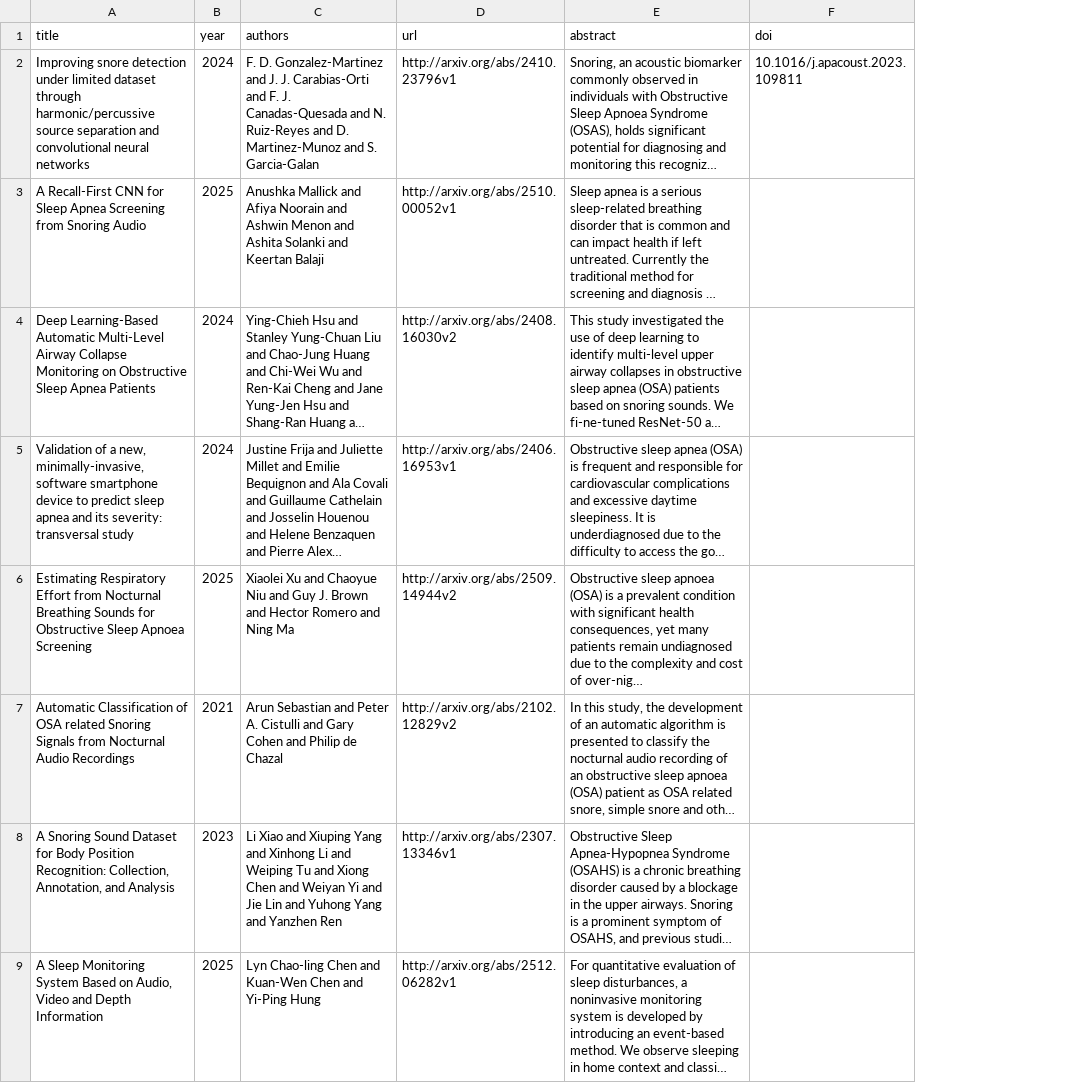
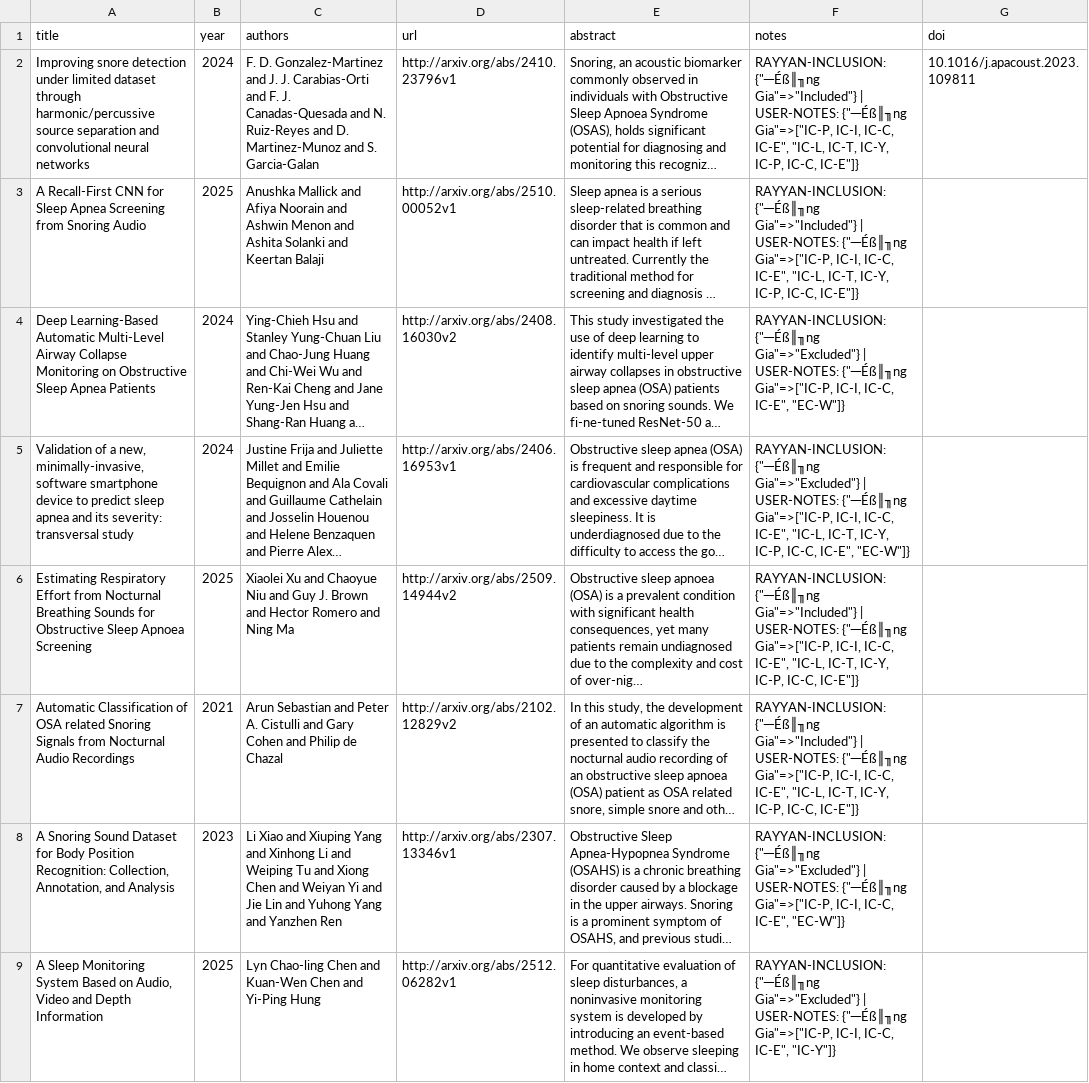
Before and after one commit to lengchay2306/SomniSensePaper, a CSV file: SP27SE/danggiabao/SLR/03_final_included.csv, drawn as a sheet; only a part is shown; long unchanged cells end in …; the diff names each change by its address in the sheet, - before the commit and + after, or states it on an @@ line.

```diff
--- a/SP27SE/danggiabao/SLR/03_final_included.csv
+++ b/SP27SE/danggiabao/SLR/03_final_included.csv
+column F (notes), rows 2-9: RAYYAN-INCLUSION: {"─Éß║╖ng Gia"=>"Included"} | USER-NOTES: {"─Éß║╖ng Gia"=>["IC-P, IC-I, IC-C, IC-E", "IC-L, IC-T, IC-Y, IC-P, IC-C, IC-E"]} | RAYYAN-INCLUSION: {"─Éß║╖ng Gia"=>"Included"} | USER-NOTES: {"─Éß║╖ng Gia"=>["IC-P, IC-I, IC-C, IC-E", "IC-L, IC-T, IC-Y, IC-P, IC-C, IC-E"]} | RAYYAN-INCLUSION: {"─Éß║╖ng Gia"=>"Excluded"} | USER-NOTES: {"─Éß║╖ng Gia"=>["IC-P, IC-I, IC-C, IC-E", "EC-W"]} | RAYYAN-INCLUSION: {"─Éß║╖ng Gia"=>"Excluded"} | USER-NOTES: {"─Éß║╖ng Gia"=>["IC-P, IC-I, IC-C, IC-E", "IC-L, IC-T, IC-Y, IC-P, IC-C, IC-E", "EC-W"]} | RAYYAN-INCLUSION: {"─Éß║╖ng Gia"=>"Included"} | USER-NOTES: {"─Éß║╖ng Gia"=>["IC-P, IC-I, IC-C, IC-E", "IC-L, IC-T, IC-Y, IC-P, IC-C, IC-E"]} | RAYYAN-INCLUSION: {"─Éß║╖ng Gia"=>"Included"} | USER-NOTES: {"─Éß║╖ng Gia"=>["IC-P, IC-I, IC-C, IC-E", "IC-L, IC-T, IC-Y, IC-P, IC-C, IC-E"]} | RAYYAN-INCLUSION: {"─Éß║╖ng Gia"=>"Excluded"} | USER-NOTES: {"─Éß║╖ng Gia"=>["IC-P, IC-I, IC-C, IC-E", "EC-W"]} | RAYYAN-INCLUSION: {"─Éß║╖ng Gia"=>"Excluded"} | USER-NOTES: {"─Éß║╖ng Gia"=>["IC-P, IC-I, IC-C, IC-E", "IC-Y"]}
```
Also changed, not shown: 2 other files.
